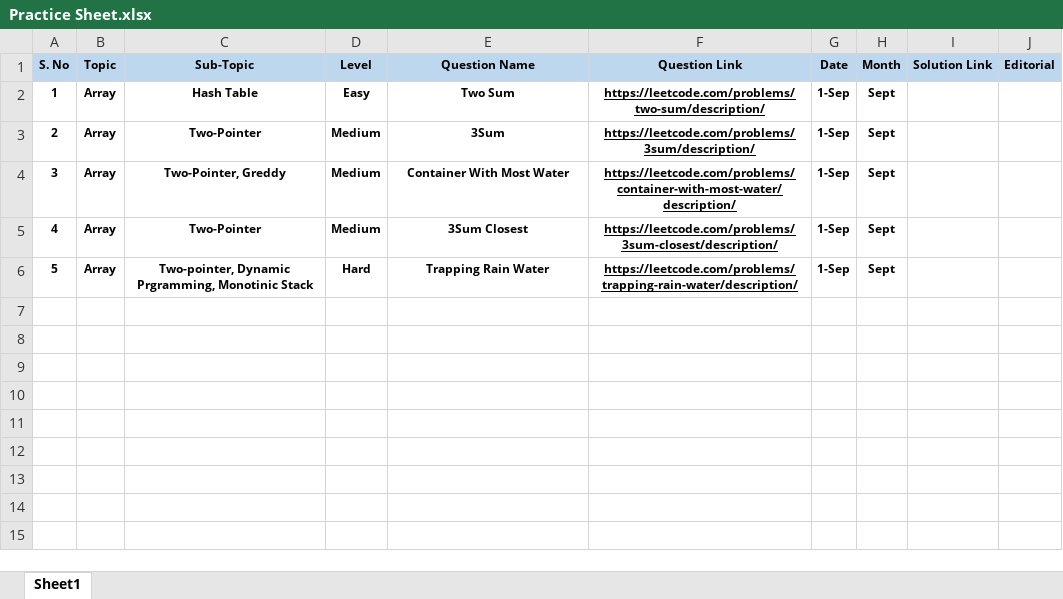
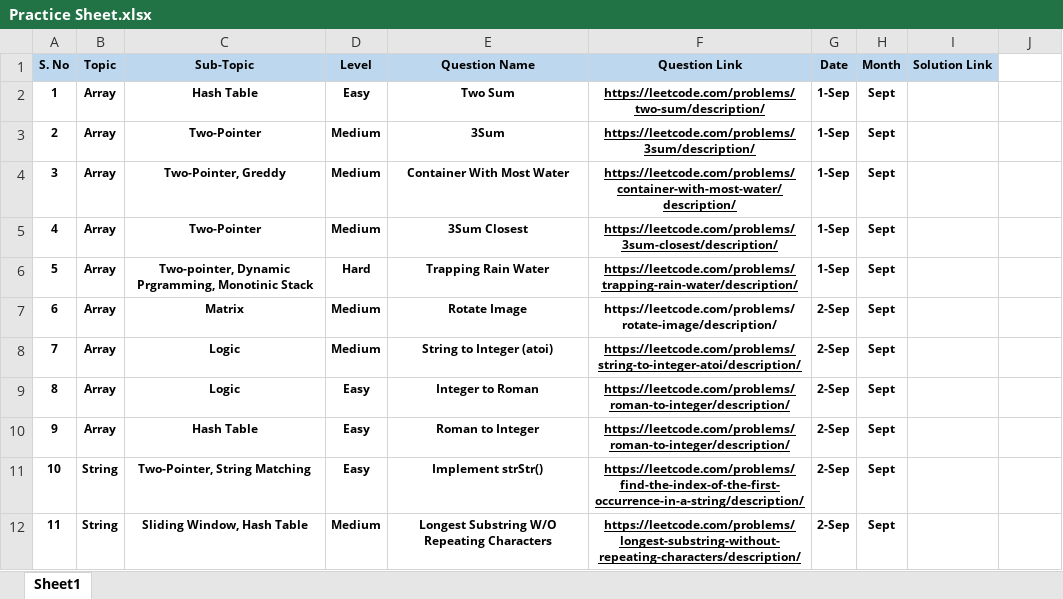
Before and after one commit to axdityax/InterviewPrep-DSA, an Excel workbook: Practice Sheet.xlsx, sheet Sheet1, drawn as a sheet; values as stored, in another font and other column widths than the file's, no borders; the diff names each change by its address in the sheet, - before the commit and + after, or states it on an @@ line.

Commit message:
2nd Sept Array + String

```diff
--- a/Practice Sheet.xlsx (sheet Sheet1)
+++ b/Practice Sheet.xlsx (sheet Sheet1)
-J1: Editorial
+J1: (empty)
-J1 fill: #BDD7EE
+J1 fill: none
+row 7: 6 | Array | Matrix | Medium | Rotate Image | https://leetcode.com/problems/rotate-image/description/ | 2-Sep | Sept
+row 8: 7 | Array | Logic | Medium | String to Integer (atoi) | https://leetcode.com/problems/string-to-integer-atoi/description/ | 2-Sep | Sept
+row 9: 8 | Array | Logic | Easy | Integer to Roman | https://leetcode.com/problems/roman-to-integer/description/ | 2-Sep | Sept
+row 10: 9 | Array | Hash Table | Easy | Roman to Integer | https://leetcode.com/problems/roman-to-integer/description/ | 2-Sep | Sept
+row 11: 10 | String | Two-Pointer, String Matching | Easy | Implement strStr() | https://leetcode.com/problems/find-the-index-of-the-first-occurrence-in-a-string/description/ | 2-Sep | Sept
+row 12: 11 | String | Sliding Window, Hash Table | Medium | Longest Substring W/O Repeating Characters | https://leetcode.com/problems/longest-substring-without-repeating-characters/description/ | 2-Sep | Sept
```
Also changed, not shown: 6 other files.
